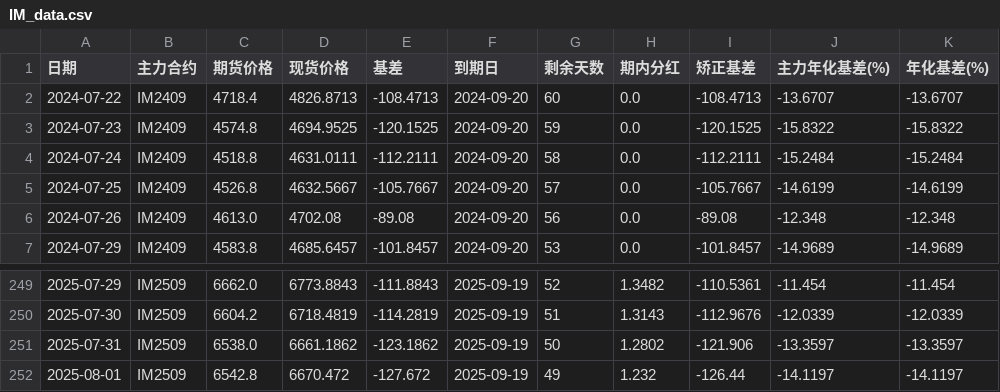
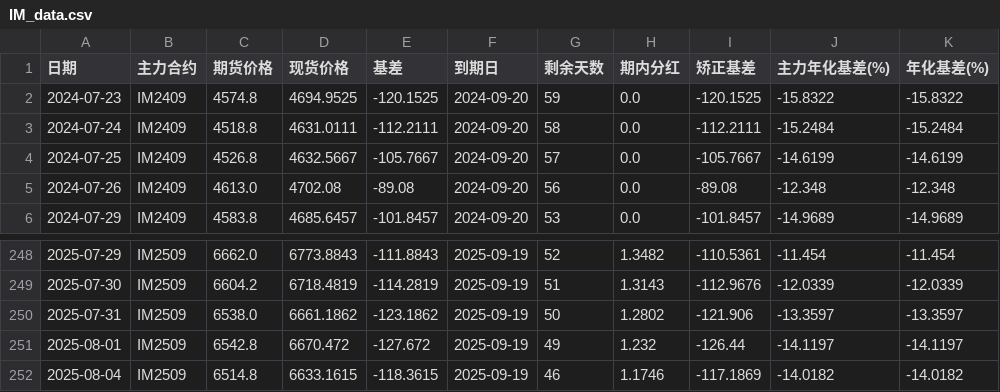
Before and after one commit to Euclid-Jie/Observation-of-Basis, a CSV file: data/IM_data.csv, drawn as a sheet; only a part is shown, gaps mark what is left out.

```diff
--- a/data/IM_data.csv
+++ b/data/IM_data.csv
@@ -1,3 +1,2 @@
 日期,主力合约,期货价格,现货价格,基差,到期日,剩余天数,期内分红,矫正基差,主力年化基差(%),年化基差(%)
-2024-07-22,IM2409,4718.4,4826.8713,-108.4713,2024-09-20,60,0.0,-108.4713,-13.6707,-13.6707
 2024-07-23,IM2409,4574.8,4694.9525,-120.1525,2024-09-20,59,0.0,-120.1525,-15.8322,-15.8322
@@ -252 +251,2 @@
 2025-08-01,IM2509,6542.8,6670.472,-127.672,2025-09-19,49,1.232,-126.44,-14.1197,-14.1197
+2025-08-04,IM2509,6514.8,6633.1615,-118.3615,2025-09-19,46,1.1746,-117.1869,-14.0182,-14.0182
```
Also changed, not shown: data/IC_data.csv, data/IF_data.csv, 1 other file.
